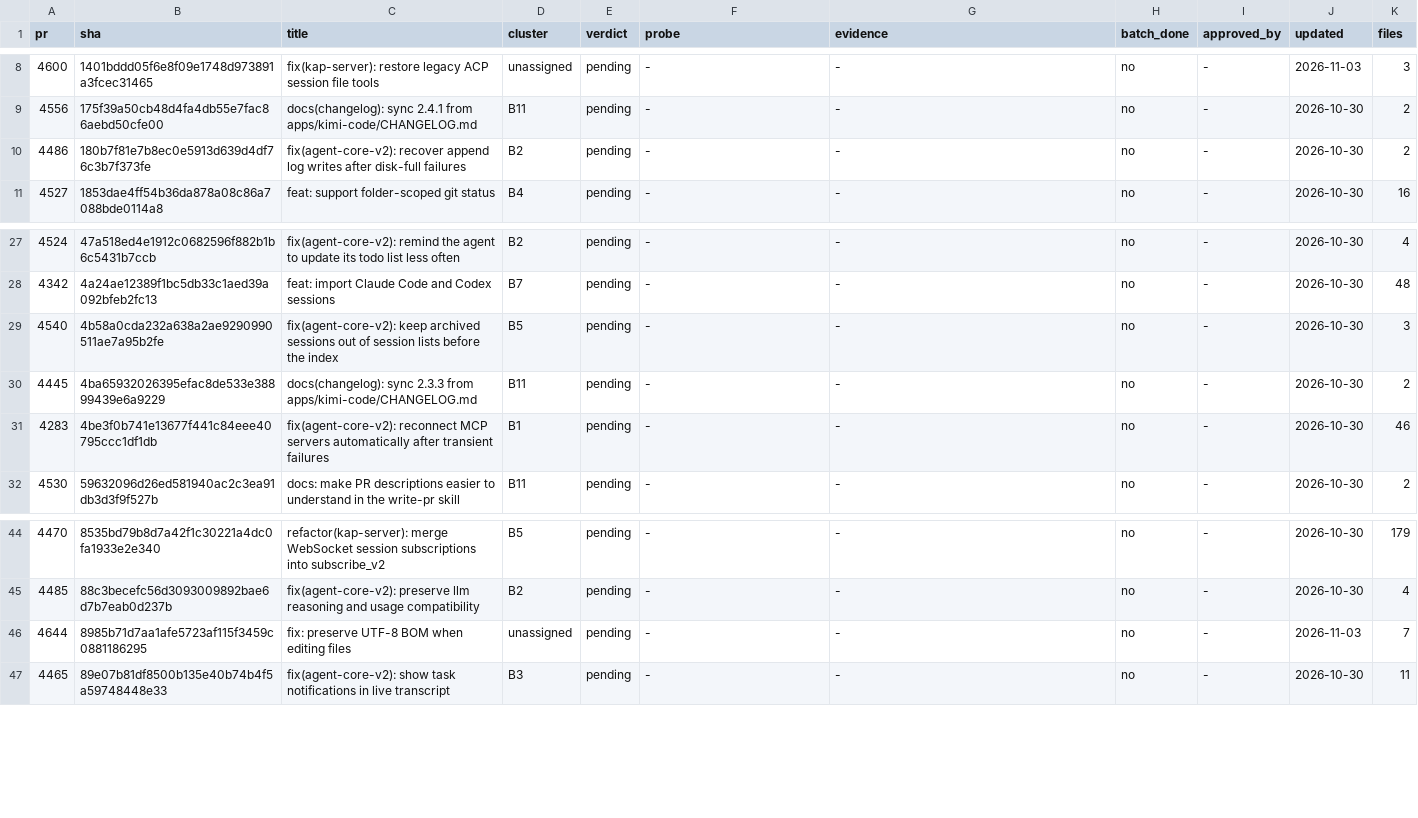
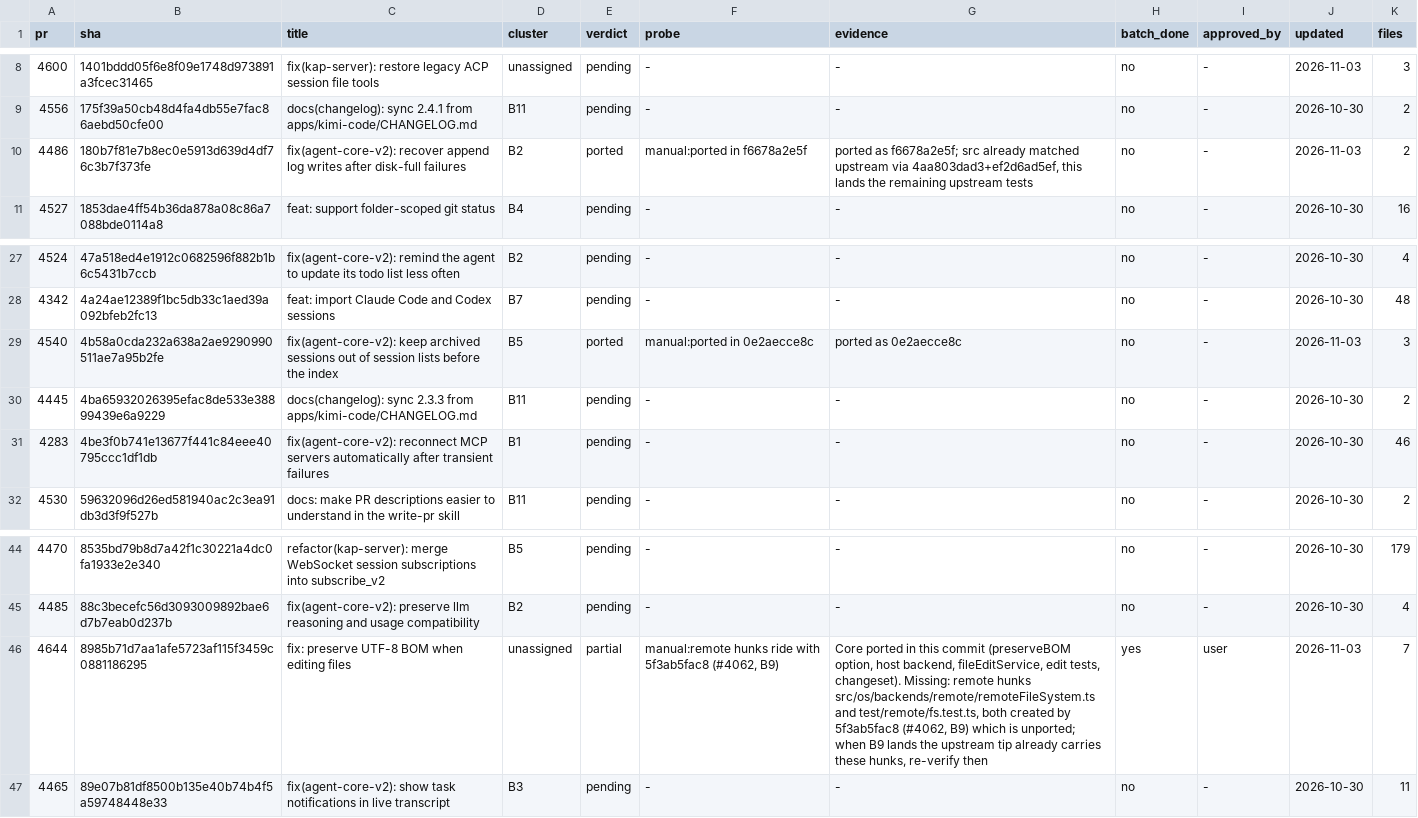
Before and after one commit to 7723qqq/kimi-code, a TSV file: .upstream/ledger.tsv, drawn as a sheet; only a part is shown, gaps mark what is left out.

Commit message:
fix: preserve UTF-8 BOM when editing files
Ports upstream 8985b71d7a for the local edit path. The remote-backend
hunks stay out: remoteFileSystem.ts and test/remote/fs.test.ts are
created by upstream #4062 (B9), and the upstream tip already carries
this change for them.

```diff
--- a/.upstream/ledger.tsv
+++ b/.upstream/ledger.tsv
@@ -9,3 +9,3 @@ pr	sha	title	cluster	verdict	probe	evidence	batch_done	approved_by	updated	files
 4556	175f39a50cb48d4fa4db55e7fac86aebd50cfe00	docs(changelog): sync 2.4.1 from apps/kimi-code/CHANGELOG.md	B11	pending	-	-	no	-	2026-10-30	2
-4486	180b7f81e7b8ec0e5913d639d4df76c3b7f373fe	fix(agent-core-v2): recover append log writes after disk-full failures	B2	pending	-	-	no	-	2026-10-30	2
+4486	180b7f81e7b8ec0e5913d639d4df76c3b7f373fe	fix(agent-core-v2): recover append log writes after disk-full failures	B2	ported	manual:ported in f6678a2e5f	ported as f6678a2e5f; src already matched upstream via 4aa803dad3+ef2d6ad5ef, this lands the remaining upstream tests	no	-	2026-11-03	2
 4527	1853dae4ff54b36da878a08c86a7088bde0114a8	feat: support folder-scoped git status	B4	pending	-	-	no	-	2026-10-30	16
@@ -28,3 +28,3 @@ pr	sha	title	cluster	verdict	probe	evidence	batch_done	approved_by	updated	files
 4342	4a24ae12389f1bc5db33c1aed39a092bfeb2fc13	feat: import Claude Code and Codex sessions	B7	pending	-	-	no	-	2026-10-30	48
-4540	4b58a0cda232a638a2ae9290990511ae7a95b2fe	fix(agent-core-v2): keep archived sessions out of session lists before the index	B5	pending	-	-	no	-	2026-10-30	3
+4540	4b58a0cda232a638a2ae9290990511ae7a95b2fe	fix(agent-core-v2): keep archived sessions out of session lists before the index	B5	ported	manual:ported in 0e2aecce8c	ported as 0e2aecce8c	no	-	2026-11-03	3
 4445	4ba65932026395efac8de533e38899439e6a9229	docs(changelog): sync 2.3.3 from apps/kimi-code/CHANGELOG.md	B11	pending	-	-	no	-	2026-10-30	2
@@ -45,3 +45,3 @@ pr	sha	title	cluster	verdict	probe	evidence	batch_done	approved_by	updated	files
 4485	88c3becefc56d3093009892bae6d7b7eab0d237b	fix(agent-core-v2): preserve llm reasoning and usage compatibility	B2	pending	-	-	no	-	2026-10-30	4
-4644	8985b71d7aa1afe5723af115f3459c0881186295	fix: preserve UTF-8 BOM when editing files	unassigned	pending	-	-	no	-	2026-11-03	7
+4644	8985b71d7aa1afe5723af115f3459c0881186295	fix: preserve UTF-8 BOM when editing files	unassigned	partial	manual:remote hunks ride with 5f3ab5fac8 (#4062, B9)	Core ported in this commit (preserveBOM option, host backend, fileEditService, edit tests, changeset). Missing: remote hunks src/os/backends/remote/remoteFileSystem.ts and test/remote/fs.test.ts, both created by 5f3ab5fac8 (#4062, B9) which is unported; when B9 lands the upstream tip already carries these hunks, re-verify then	yes	user	2026-11-03	7
 4465	89e07b81df8500b135e40b74b4f5a59748448e33	fix(agent-core-v2): show task notifications in live transcript	B3	pending	-	-	no	-	2026-10-30	11
```
Also changed, not shown: 5 other files.
